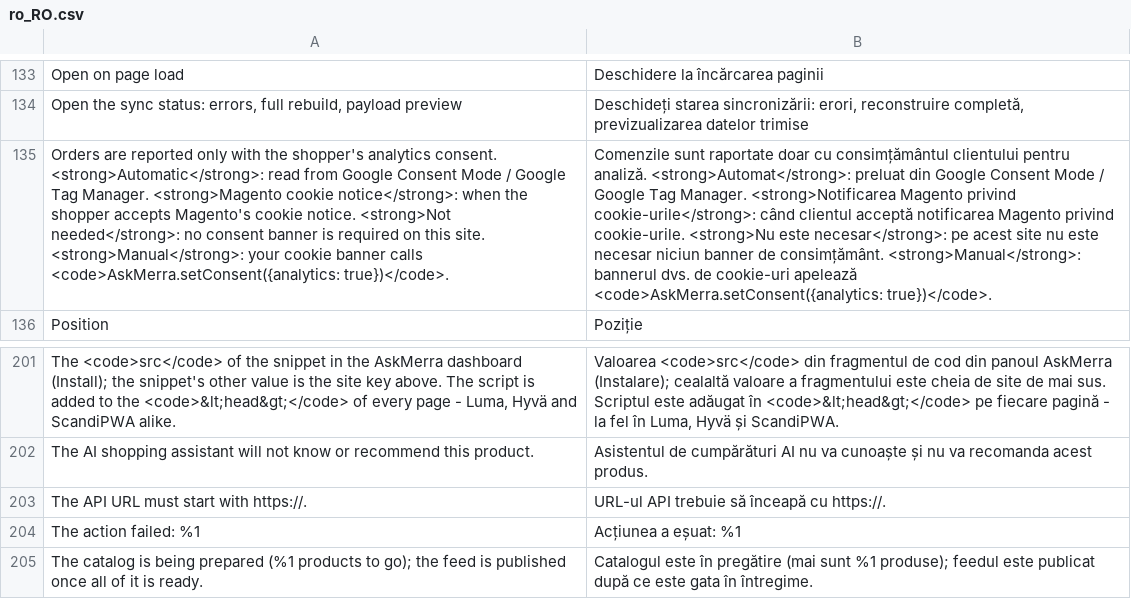
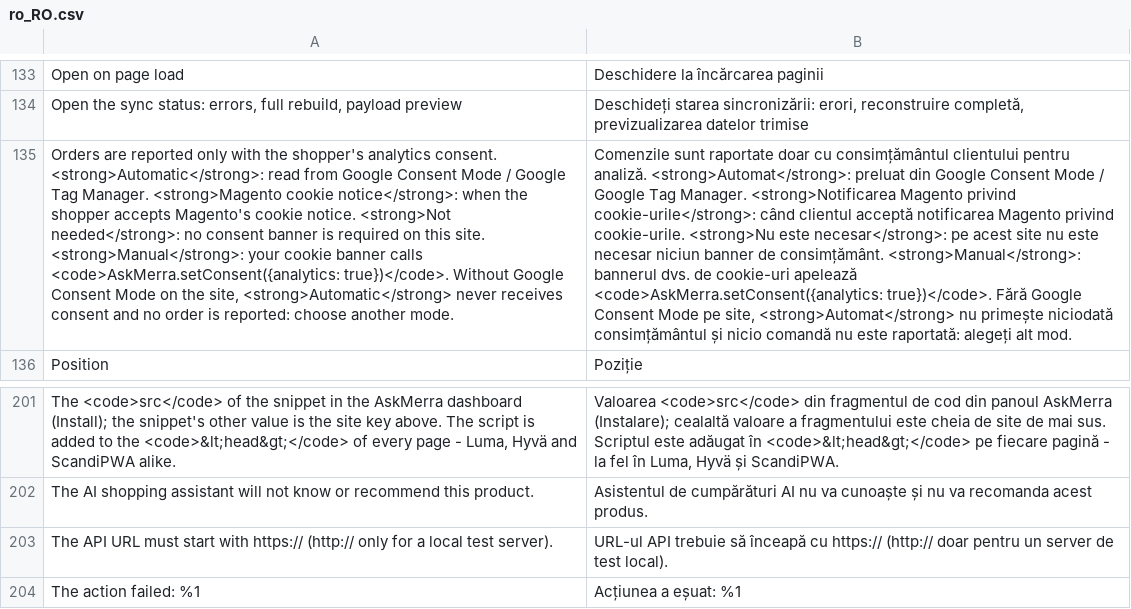
Before and after one commit to clogg74/askmerra-magento2, a CSV file: i18n/ro_RO.csv, drawn as a sheet; only a part is shown, gaps mark what is left out; the shorter side is filled out with more unchanged rows; removed rows and columns are numbered as before the commit, all else as after; the diff names each change by its address in the sheet, - before the commit and + after, or states it on an @@ line.

```diff
--- a/i18n/ro_RO.csv
+++ b/i18n/ro_RO.csv
-A135: …<code>AskMerra.setConsent({analytics: true})</code>.
+A135: …<code>AskMerra.setConsent({analytics: true})</code>. Without Google Consent Mode on the site, <strong>Automatic</strong> never receives consent and no order is reported: choose another mode.
-B135: …<code>AskMerra.setConsent({analytics: true})</code>.
+B135: …<code>AskMerra.setConsent({analytics: true})</code>. Fără Google Consent Mode pe site, <strong>Automat</strong> nu primește niciodată consimțământul și nicio comandă nu este raportată: alegeți alt mod.
-row 203: The API URL must start with https://. | URL-ul API trebuie să înceapă cu https://.
+row 203: The API URL must start with https:// (http:// only for a local test server). | URL-ul API trebuie să înceapă cu https:// (http:// doar pentru un server de test local).
```
Also changed, not shown: i18n/de_DE.csv, i18n/en_US.csv, 20 other files.
